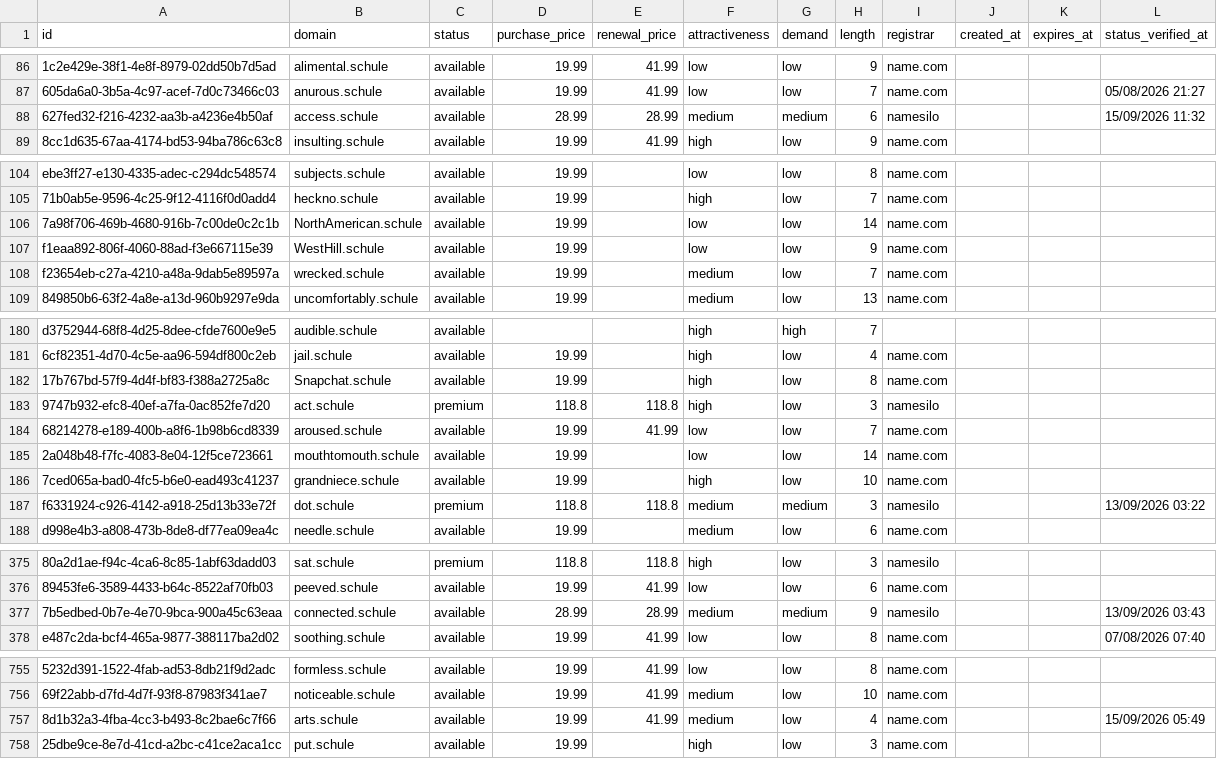
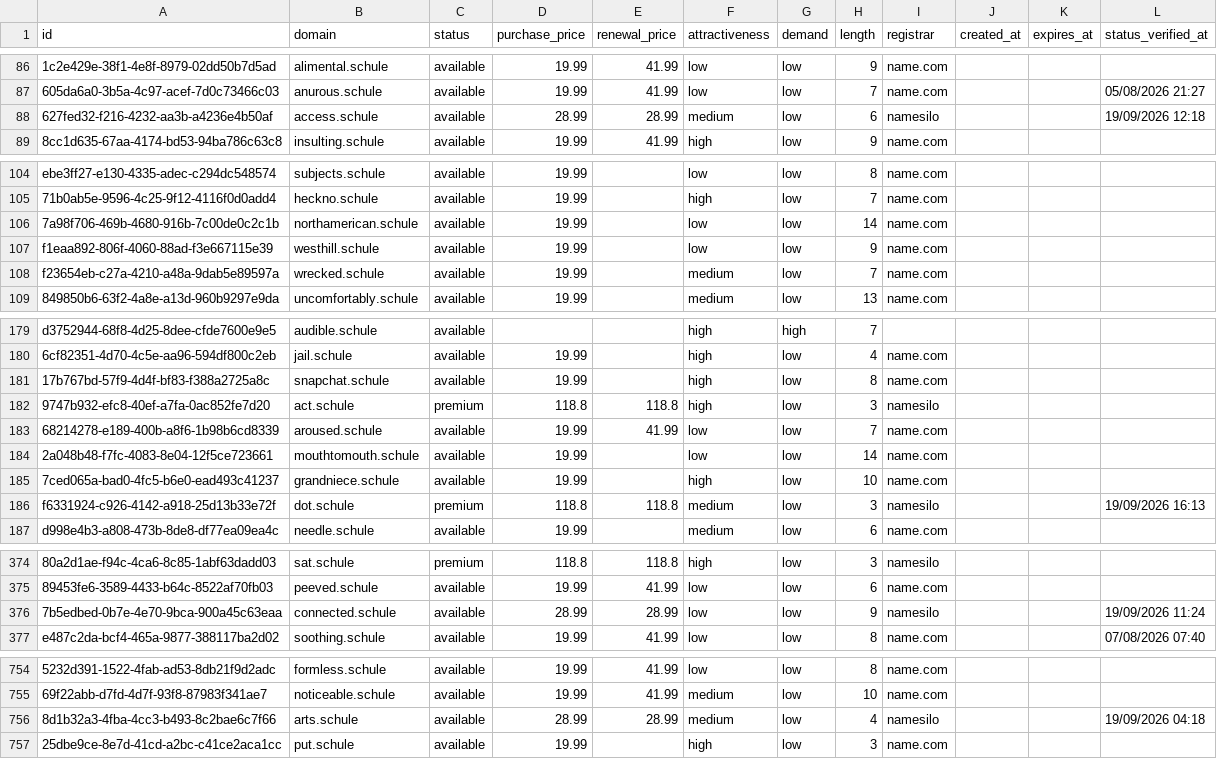
Before and after one commit to UniqueDomains/schule-oneword-domains, a CSV file: schule.csv, drawn as a sheet; only a part is shown, gaps mark what is left out; addresses are those after the commit; the diff covers the shown part only; the diff names each change by its address in the sheet, - before the commit and + after, or states it on an @@ line.

Commit message:
Domains update

```diff
--- a/schule.csv
+++ b/schule.csv
-G88 (demand): medium
+G88 (demand): low
-L88 (status_verified_at): 15/09/2026 11:32
+L88 (status_verified_at): 19/09/2026 12:18
-B106 (domain): NorthAmerican.schule
+B106 (domain): northamerican.schule
-B107 (domain): WestHill.schule
+B107 (domain): westhill.schule
-B181 (domain): Snapchat.schule
+B181 (domain): snapchat.schule
-G186 (demand): medium
+G186 (demand): low
-L186 (status_verified_at): 13/09/2026 03:22
+L186 (status_verified_at): 19/09/2026 16:13
-F376 (attractiveness): medium
+F376 (attractiveness): low
-G376 (demand): medium
+G376 (demand): low
-L376 (status_verified_at): 13/09/2026 03:43
+L376 (status_verified_at): 19/09/2026 11:24
-D756 (purchase_price): 19.99
+D756 (purchase_price): 28.99
-E756 (renewal_price): 41.99
+E756 (renewal_price): 28.99
-I756 (registrar): name.com
+I756 (registrar): namesilo
-L756 (status_verified_at): 15/09/2026 05:49
+L756 (status_verified_at): 19/09/2026 04:18
```
Also changed, not shown: 2 added rows, 2 removed rows and 83 edited cells elsewhere in this file, 4 other files.
